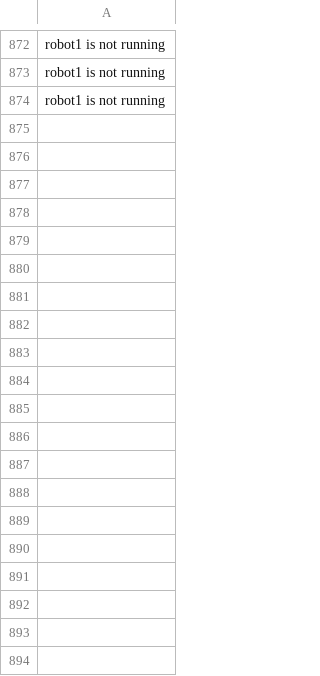
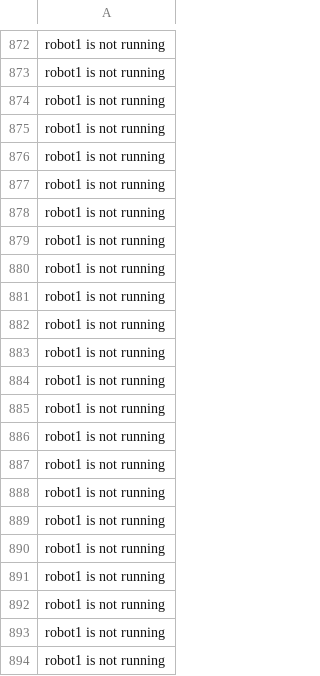
Before and after one commit to juliaxy0/Quantum-Trading, a CSV file: QT-Cryptobot/logs.csv, drawn as a sheet; only a part is shown, gaps mark what is left out; the diff covers the shown part only.

```diff
--- a/QT-Cryptobot/logs.csv
+++ b/QT-Cryptobot/logs.csv
@@ -874 +874,21 @@ robot1 is not running
 robot1 is not running
+robot1 is not running
+robot1 is not running
+robot1 is not running
+robot1 is not running
+robot1 is not running
+robot1 is not running
+robot1 is not running
+robot1 is not running
+robot1 is not running
+robot1 is not running
+robot1 is not running
+robot1 is not running
+robot1 is not running
+robot1 is not running
+robot1 is not running
+robot1 is not running
+robot1 is not running
+robot1 is not running
+robot1 is not running
+robot1 is not running
```
Also changed, not shown: 58 added rows elsewhere in this file, QT-API/predictionData/prediction.csv, QT-Cryptobot/Data/btc.csv, 47 other files.
